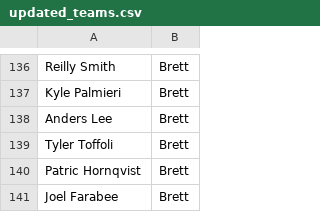
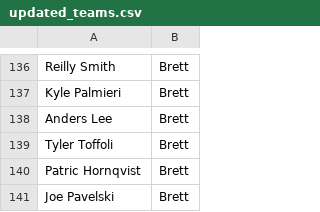
Before and after one commit to eric-thiel/nhl_friends_pool, a CSV file: updated_teams.csv, drawn as a sheet; only a part is shown, gaps mark what is left out.

```diff
--- a/updated_teams.csv
+++ b/updated_teams.csv
@@ -140,2 +140,2 @@
 "Patric Hornqvist","Brett"
-"Joel Farabee","Brett"
+"Joe Pavelski","Brett"
```
Also changed, not shown: updated_stats.csv.
